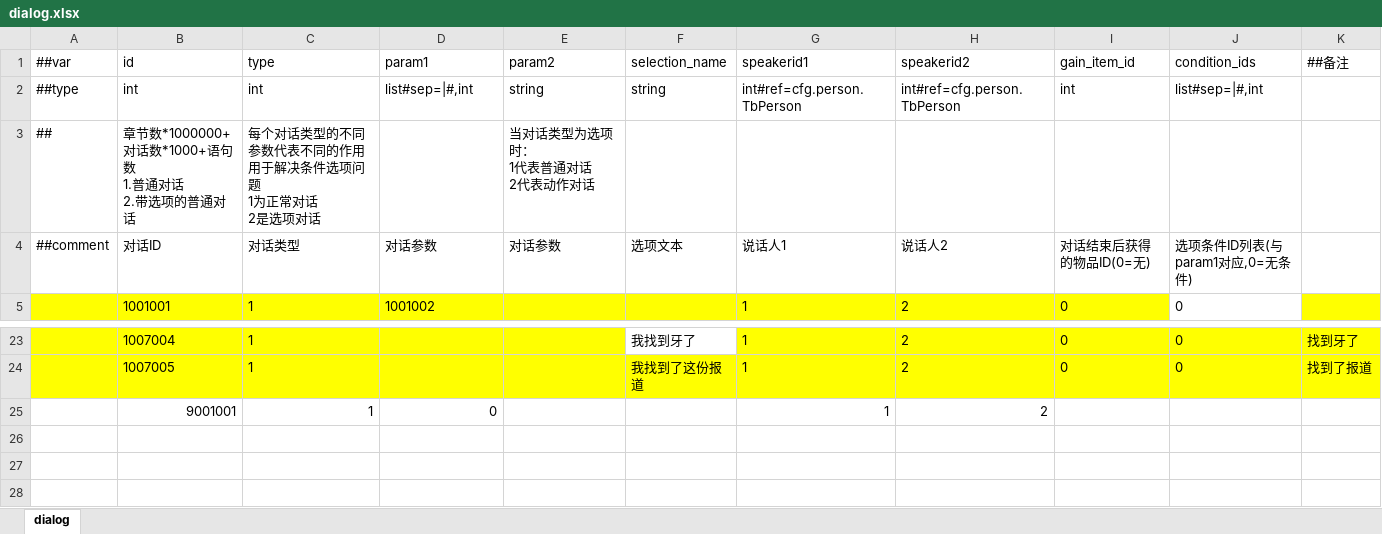
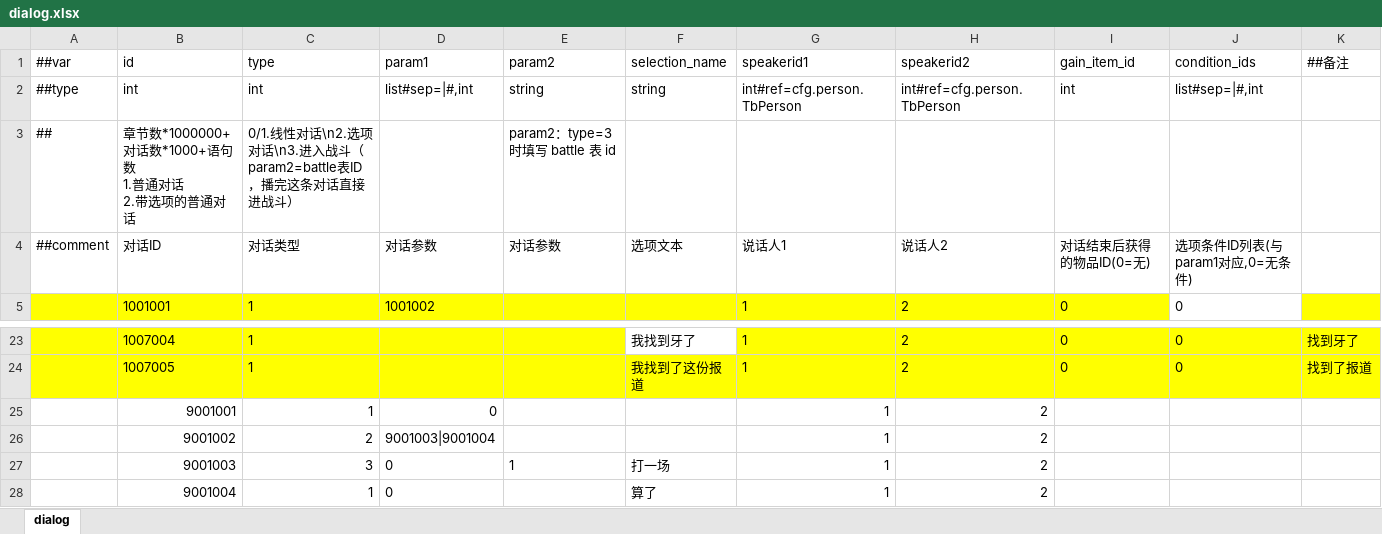
Before and after one commit to popingzhe/Hippo-s-Epic, an Excel workbook: DataTables/Datas/dialog.xlsx, sheet dialog, drawn as a sheet; only a part is shown, gaps mark what is left out; values as stored, in another font and other column widths than the file's, no borders; ↵ is a line break in a cell; the diff names each change by its address in the sheet, - before the commit and + after, or states it on an @@ line.

Commit message:
交互诊断日志 + 对话进战斗(type=3) + EnterBattle 交互类型 + buff 提示文本列
- Interactable.ApplyState：状态与阶段不一致时列出已配置的 state；阶段无按钮时告警
- InteractableManager：缺 state=0 阶段被跳过时告警；存档状态与阶段不一致时告警
- 对话 type=3 进入战斗（param2=battleId）：DialogManager 抛 OnDialogBattle，DialogManagerUI 调 GameApp.EnterBattle
- InteractionType.EnterBattle（dataId=battleId）
- buff 表 gaintip/gainbtn 两列 + Gain_buff 提示填充
- 测试对话 9001002（选项）/9001003（战斗）/9001004（普通）

```diff
--- a/DataTables/Datas/dialog.xlsx (sheet dialog)
+++ b/DataTables/Datas/dialog.xlsx (sheet dialog)
-C3 (type): 每个对话类型的不同参数代表不同的作用 ↵ 用于解决条件选项问题 ↵ 1为正常对话 ↵ 2是选项对话
+C3 (type): 0/1.线性对话\n2.选项对话\n3.进入战斗（param2=battle表ID，播完这条对话直接进战斗）
-E3 (param2): 当对话类型为选项时： ↵ 1代表普通对话 ↵ 2代表动作对话
+E3 (param2): param2：type=3 时填写 battle 表 id
+row 26:  | 9001002 | 2 | 9001003|9001004 |  |  | 1 | 2
+row 27:  | 9001003 | 3 | 0 | 1 | 打一场 | 1 | 2
+row 28:  | 9001004 | 1 | 0 |  | 算了 | 1 | 2
```
Also changed, not shown: DataTables/Datas/dialogcontent.xlsx, 10 other files.
